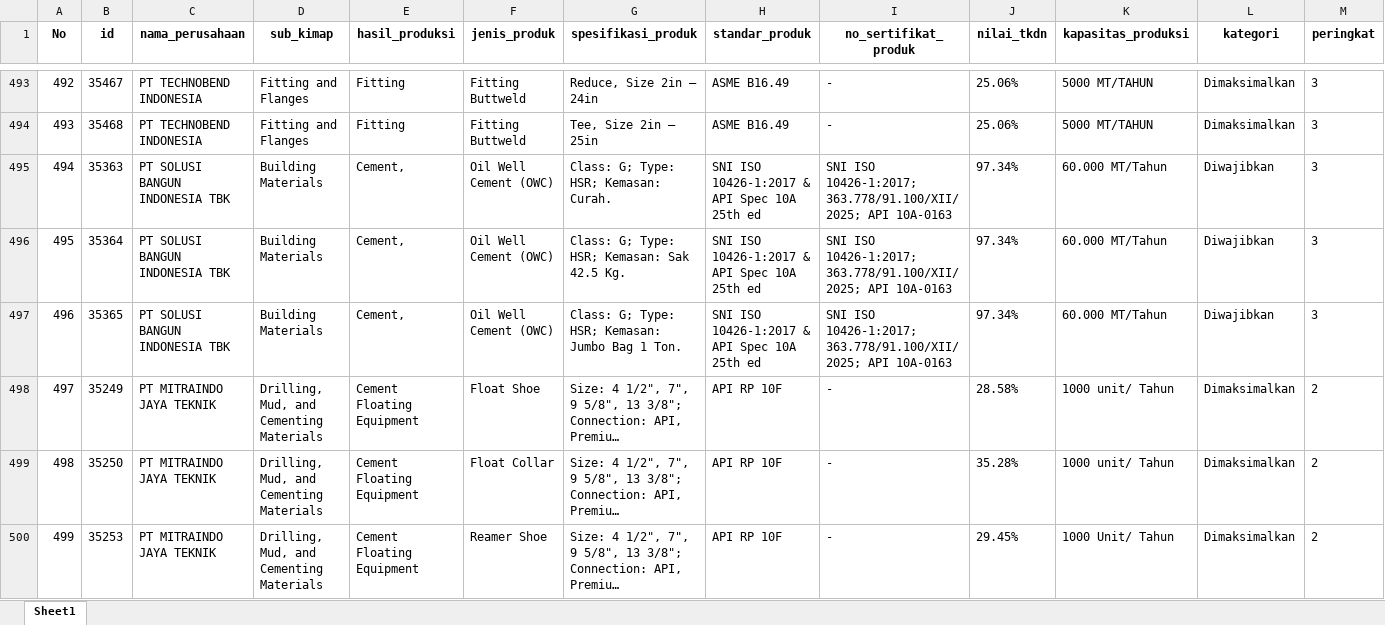
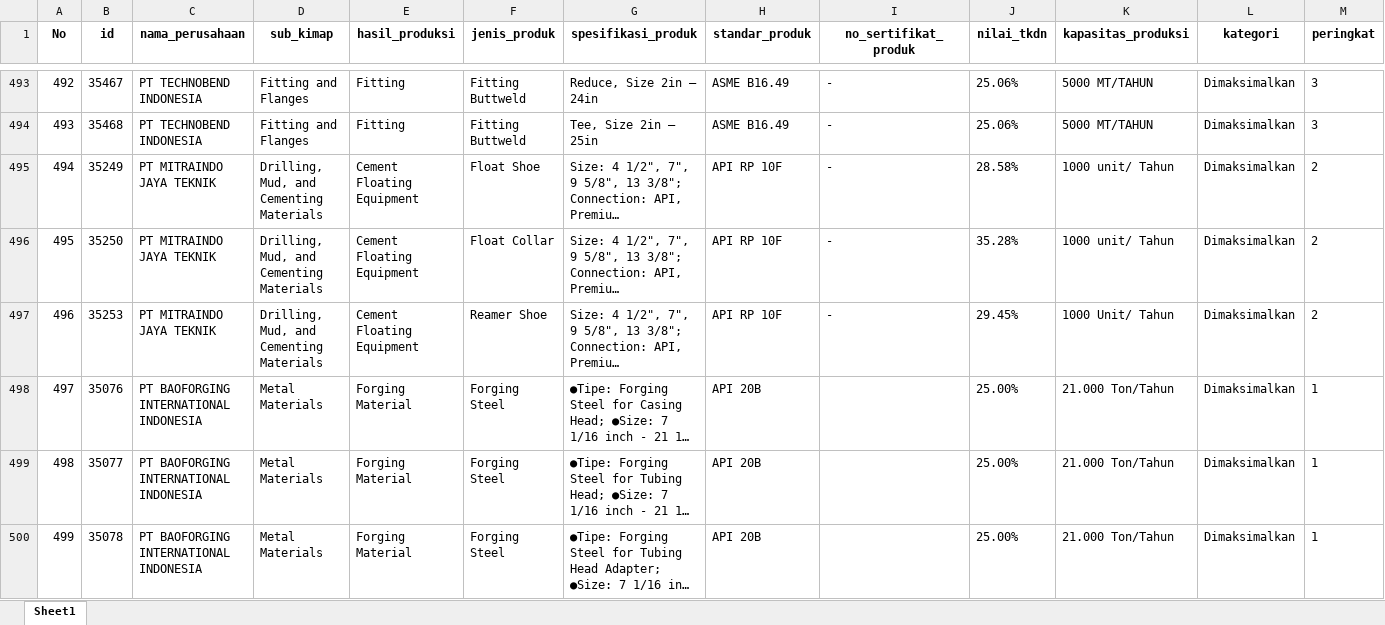
Before and after one commit to Kevinurfamily/mdco, an Excel workbook: result_copilot_kb/apdn_barang.xlsx, sheet Sheet1, drawn as a sheet; only a part is shown, gaps mark what is left out; the shorter side is filled out with more unchanged rows; long unchanged cells end in …; values as stored, in another font and other column widths than the file's, no borders; removed rows and columns are numbered as before the commit, all else as after; rows hold the shown columns only; the diff names each change by its address in the sheet, - before the commit and + after, or states it on an @@ line.

Commit message:
Auto-update data scraping harian & index.html

```diff
--- a/result_copilot_kb/apdn_barang.xlsx (sheet Sheet1)
+++ b/result_copilot_kb/apdn_barang.xlsx (sheet Sheet1)
-row 495: 494 | 35363 | PT SOLUSI BANGUN INDONESIA TBK | Building Materials | Cement, | Oil Well Cement (OWC) | Class: G; Type: HSR; Kemasan: Curah. | SNI ISO 10426-1:2017 & API Spec 10A 25th ed | SNI ISO 10426-1:2017; 363.778/91.100/XII/2025; API 10A-0163 | 97.34% | 60.000 MT/Tahun | Diwajibkan | 3
-row 496: 495 | 35364 | PT SOLUSI BANGUN INDONESIA TBK | Building Materials | Cement, | Oil Well Cement (OWC) | Class: G; Type: HSR; Kemasan: Sak 42.5 Kg. | SNI ISO 10426-1:2017 & API Spec 10A 25th ed | SNI ISO 10426-1:2017; 363.778/91.100/XII/2025; API 10A-0163 | 97.34% | 60.000 MT/Tahun | Diwajibkan | 3
-row 497: 496 | 35365 | PT SOLUSI BANGUN INDONESIA TBK | Building Materials | Cement, | Oil Well Cement (OWC) | Class: G; Type: HSR; Kemasan: Jumbo Bag 1 Ton. | SNI ISO 10426-1:2017 & API Spec 10A 25th ed | SNI ISO 10426-1:2017; 363.778/91.100/XII/2025; API 10A-0163 | 97.34% | 60.000 MT/Tahun | Diwajibkan | 3
@@ column A (No) renumbered from row 495 down @@
```
Also changed, not shown: result_copilot_kb/apdn_jasa.xlsx, 3 other files.
